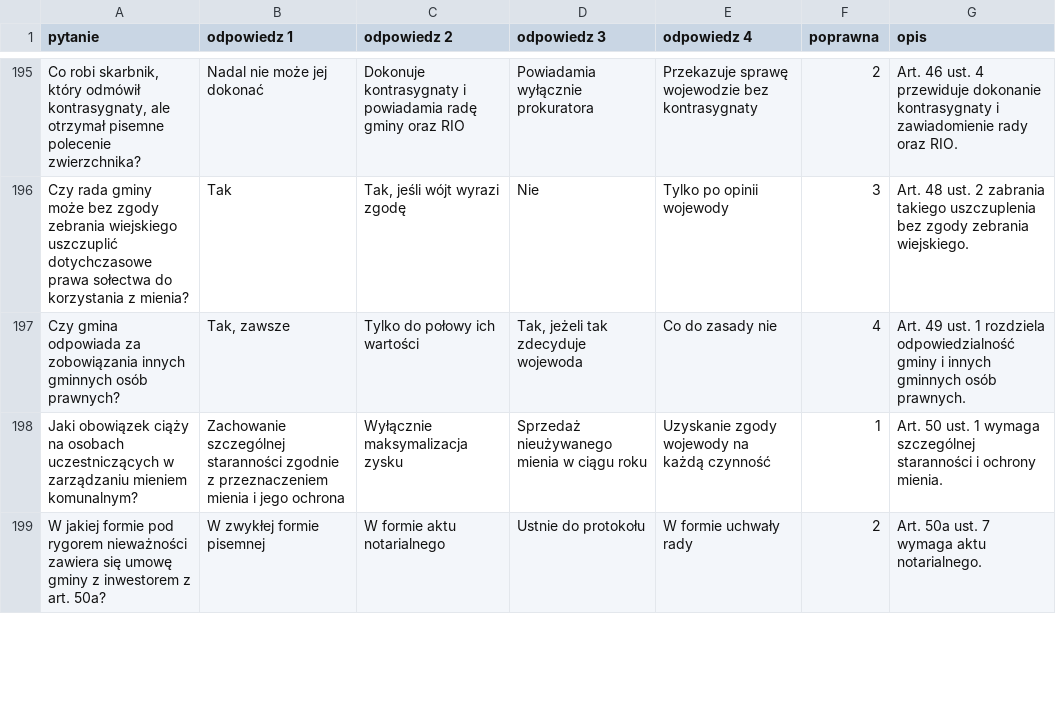
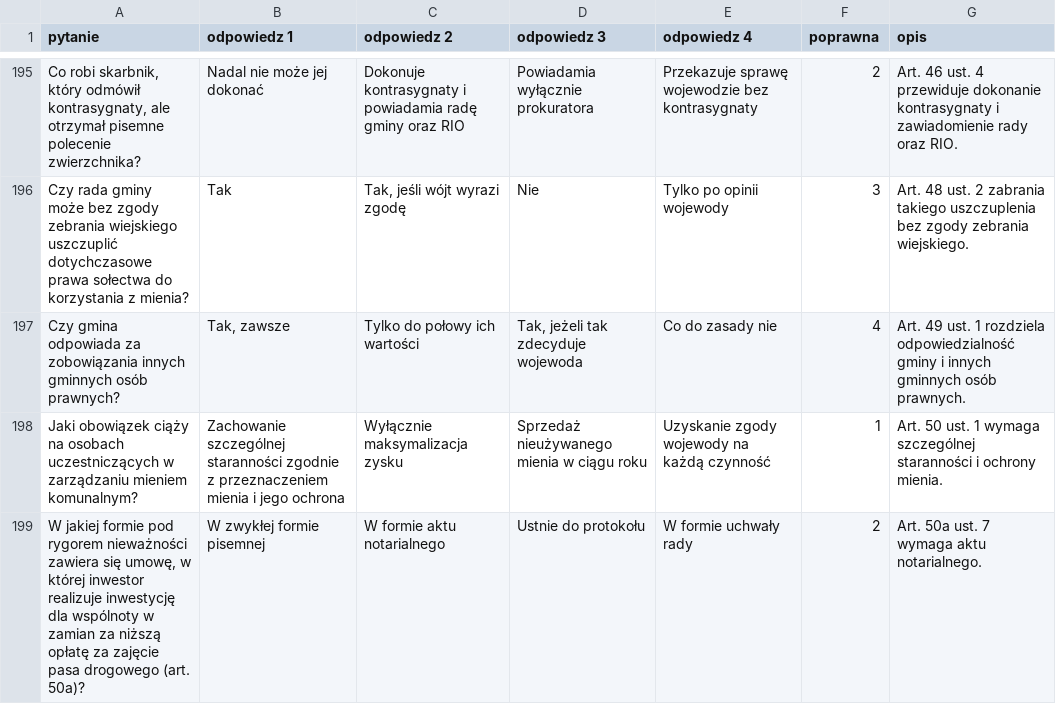
Before and after one commit to domel/justyna, a CSV file: data/pytania_ustawa_o_samorzadzie_gminnym.csv, drawn as a sheet; only a part is shown, gaps mark what is left out; the diff covers the shown part only.

```diff
--- a/data/pytania_ustawa_o_samorzadzie_gminnym.csv
+++ b/data/pytania_ustawa_o_samorzadzie_gminnym.csv
@@ -198,2 +198,2 @@ Czy gmina odpowiada za zobowiązania innych gminnych osób prawnych?,"Tak, zawsz
 Jaki obowiązek ciąży na osobach uczestniczących w zarządzaniu mieniem komunalnym?,Zachowanie szczególnej staranności zgodnie z przeznaczeniem mienia i jego ochrona,Wyłącznie maksymalizacja zysku,Sprzedaż nieużywanego mienia w ciągu roku,Uzyskanie zgody wojewody na każdą czynność,1,Art. 50 ust. 1 wymaga szczególnej staranności i ochrony mienia.
-W jakiej formie pod rygorem nieważności zawiera się umowę gminy z inwestorem z art. 50a?,W zwykłej formie pisemnej,W formie aktu notarialnego,Ustnie do protokołu,W formie uchwały rady,2,Art. 50a ust. 7 wymaga aktu notarialnego.
+"W jakiej formie pod rygorem nieważności zawiera się umowę, w której inwestor realizuje inwestycję dla wspólnoty w zamian za niższą opłatę za zajęcie pasa drogowego (art. 50a)?",W zwykłej formie pisemnej,W formie aktu notarialnego,Ustnie do protokołu,W formie uchwały rady,2,Art. 50a ust. 7 wymaga aktu notarialnego.
```
Also changed, not shown: 6 edited cells elsewhere in this file, data/pytania_Kodeks_postepowania_administracyjnego_KPA.csv, data/pytania_ustawa_informacja_srodowisko_OOS.csv, 5 other files.
